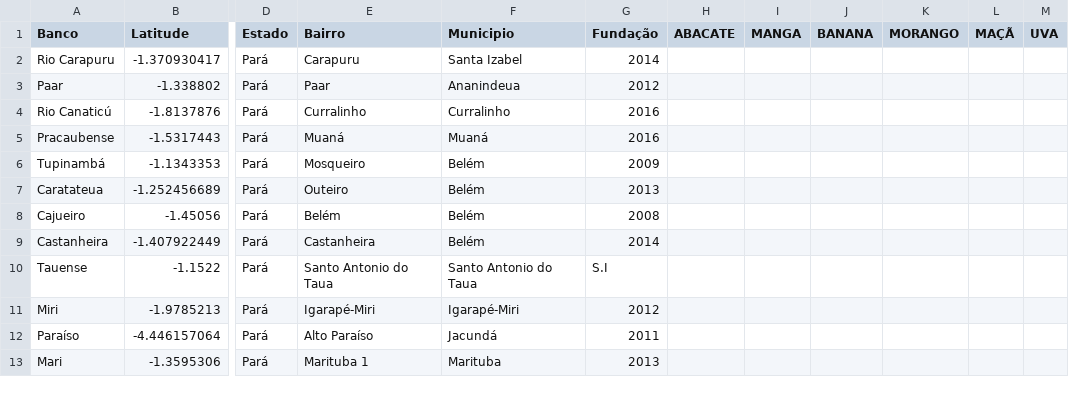
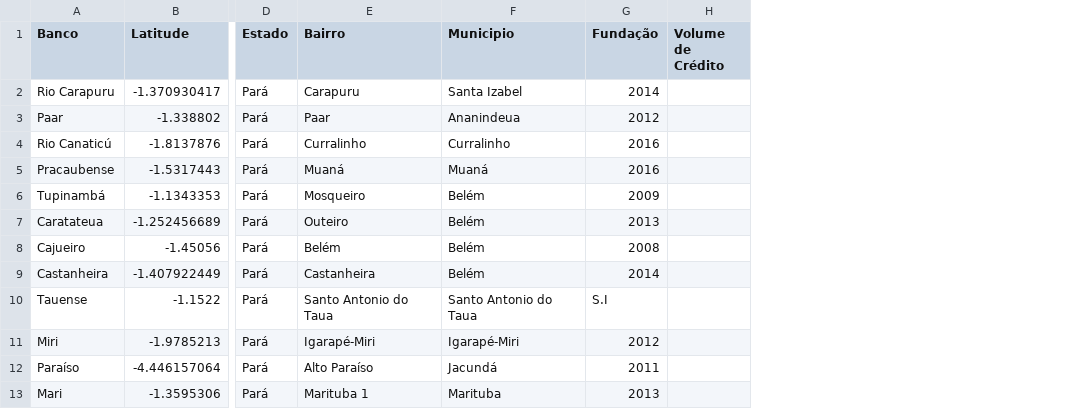
Before and after one commit to GabrielPonte/CompSoc, a CSV file: bancos_python.csv, drawn as a sheet; only a part is shown, gaps mark what is left out; removed rows and columns are numbered as before the commit, all else as after; the diff names each change by its address in the sheet, - before the commit and + after, or states it on an @@ line.

Commit message:
Update bancos_python.csv

```diff
--- a/bancos_python.csv
+++ b/bancos_python.csv
-column H (ABACATE), empty
-column I (MANGA), empty
-column J (BANANA), empty
-column K (MORANGO), empty
-column L (MAÇÃ), empty
-column M (UVA), empty
+column H (Volume de Crédito), empty
```
